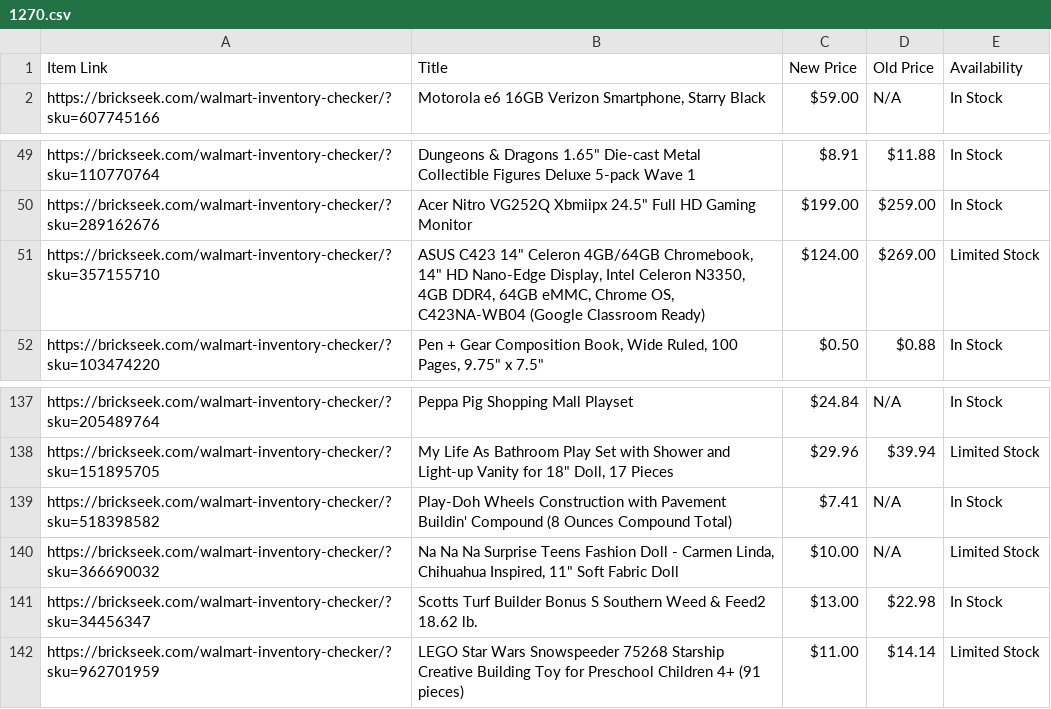
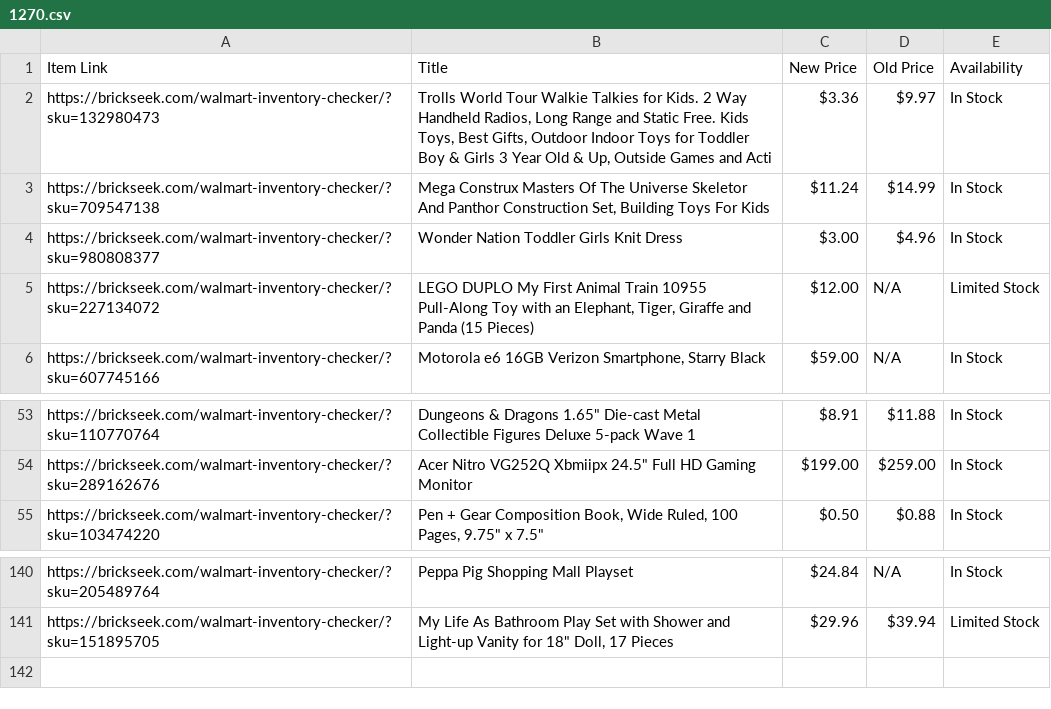
Before and after one commit to Professor42/brickseek, a CSV file: 1270.csv, drawn as a sheet; only a part is shown, gaps mark what is left out; removed rows and columns are numbered as before the commit, all else as after; the diff names each change by its address in the sheet, - before the commit and + after, or states it on an @@ line.

```diff
--- a/1270.csv
+++ b/1270.csv
+row 2: https://brickseek.com/walmart-inventory-checker/?sku=132980473 | Trolls World Tour Walkie Talkies for Kids. 2 Way Handheld Radios, Long Range and Static Free. Kids Toys, Best Gifts, Outdoor Indoor Toys for Toddler Boy & Girls 3 Year Old & Up, Outside Games and Acti | $3.36 | $9.97 | In Stock
+row 3: https://brickseek.com/walmart-inventory-checker/?sku=709547138 | Mega Construx Masters Of The Universe Skeletor And Panthor Construction Set, Building Toys For Kids | $11.24 | $14.99 | In Stock
+row 4: https://brickseek.com/walmart-inventory-checker/?sku=980808377 | Wonder Nation Toddler Girls Knit Dress | $3.00 | $4.96 | In Stock
+row 5: https://brickseek.com/walmart-inventory-checker/?sku=227134072 | LEGO DUPLO My First Animal Train 10955 Pull-Along Toy with an Elephant, Tiger, Giraffe and Panda (15 Pieces) | $12.00 | N/A | Limited Stock
-row 51: https://brickseek.com/walmart-inventory-checker/?sku=357155710 | ASUS C423 14" Celeron 4GB/64GB Chromebook, 14" HD Nano-Edge Display, Intel Celeron N3350, 4GB DDR4, 64GB eMMC, Chrome OS, C423NA-WB04 (Google Classroom Ready) | $124.00 | $269.00 | Limited Stock
-row 139: https://brickseek.com/walmart-inventory-checker/?sku=518398582 | Play-Doh Wheels Construction with Pavement Buildin' Compound (8 Ounces Compound Total) | $7.41 | N/A | In Stock
-row 140: https://brickseek.com/walmart-inventory-checker/?sku=366690032 | Na Na Na Surprise Teens Fashion Doll - Carmen Linda, Chihuahua Inspired, 11" Soft Fabric Doll | $10.00 | N/A | Limited Stock
-row 141: https://brickseek.com/walmart-inventory-checker/?sku=34456347 | Scotts Turf Builder Bonus S Southern Weed & Feed2 18.62 lb. | $13.00 | $22.98 | In Stock
-row 142: https://brickseek.com/walmart-inventory-checker/?sku=962701959 | LEGO Star Wars Snowspeeder 75268 Starship Creative Building Toy for Preschool Children 4+ (91 pieces) | $11.00 | $14.14 | Limited Stock
```
Also changed, not shown: 2787.csv, 1 other file.
